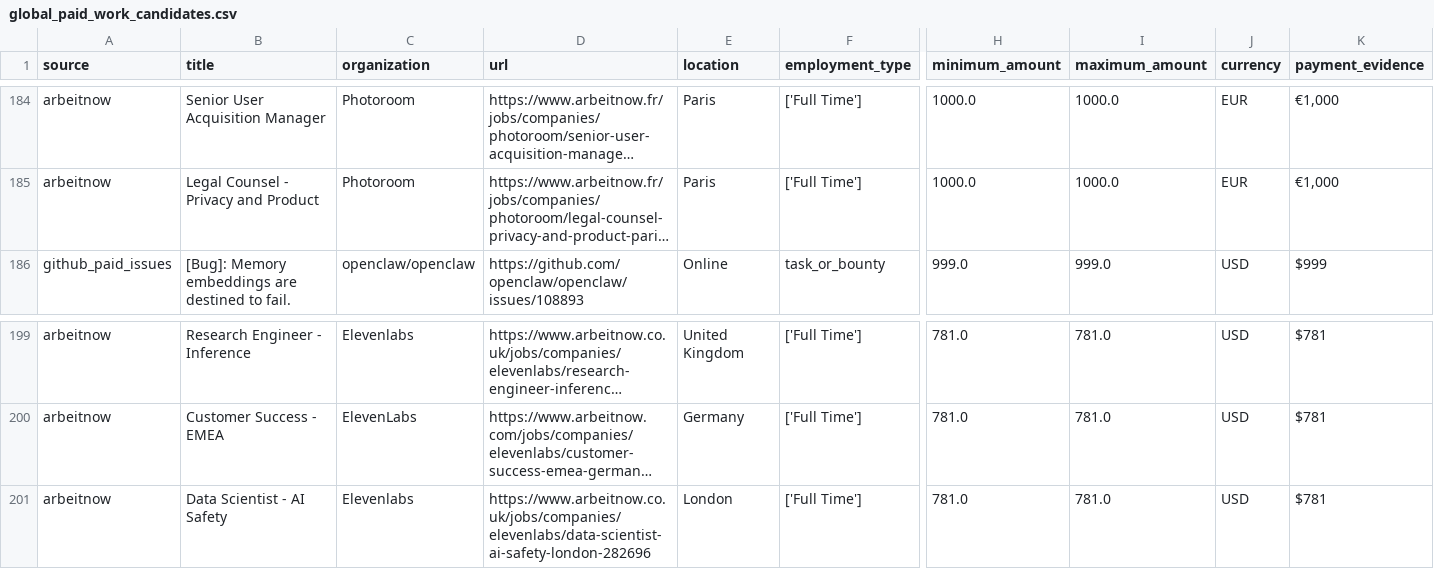
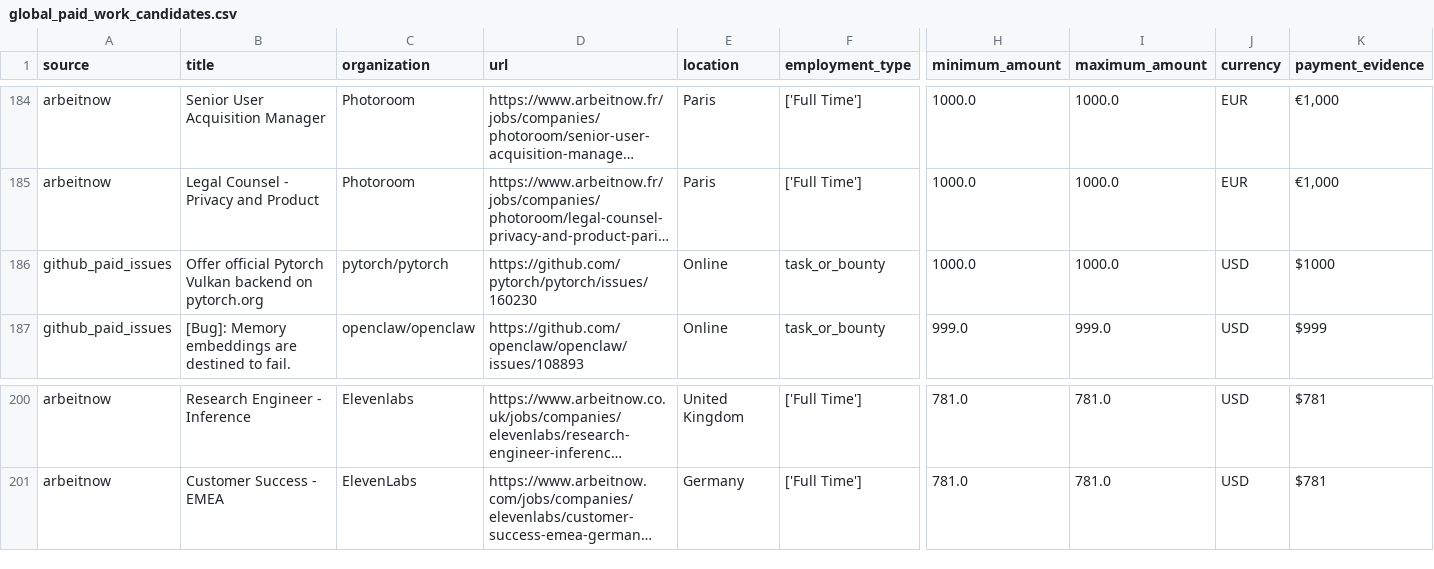
Before and after one commit to ainetwork-global/AI-Network-Lab-Brain, a CSV file: 01_GLOBAL_REVENUE_BRAIN/04_OPPORTUNITIES/global_paid_work_candidates.csv, drawn as a sheet; only a part is shown, gaps mark what is left out; long unchanged cells end in …; removed rows and columns are numbered as before the commit, all else as after; rows hold the shown columns only; the diff names each change by its address in the sheet, - before the commit and + after, or states it on an @@ line.

```diff
--- a/01_GLOBAL_REVENUE_BRAIN/04_OPPORTUNITIES/global_paid_work_candidates.csv
+++ b/01_GLOBAL_REVENUE_BRAIN/04_OPPORTUNITIES/global_paid_work_candidates.csv
+row 186: github_paid_issues | Offer official Pytorch Vulkan backend on pytorch.org | pytorch/pytorch | https://github.com/pytorch/pytorch/issues/160230 | Online | task_or_bounty | 1000.0 | 1000.0 | USD | $1000
-row 201: arbeitnow | Data Scientist - AI Safety | Elevenlabs | https://www.arbeitnow.co.uk/jobs/companies/elevenlabs/data-scientist-ai-safety-london-282696 | London | ['Full Time'] | 781.0 | 781.0 | USD | $781
```
Also changed, not shown: 01_GLOBAL_REVENUE_BRAIN/04_OPPORTUNITIES/GLOBAL_DECISION_QUEUE.csv, 01_GLOBAL_REVENUE_BRAIN/04_OPPORTUNITIES/HUMAN_LOGIN_HANDOFF_QUEUE.csv, 25 other files.
